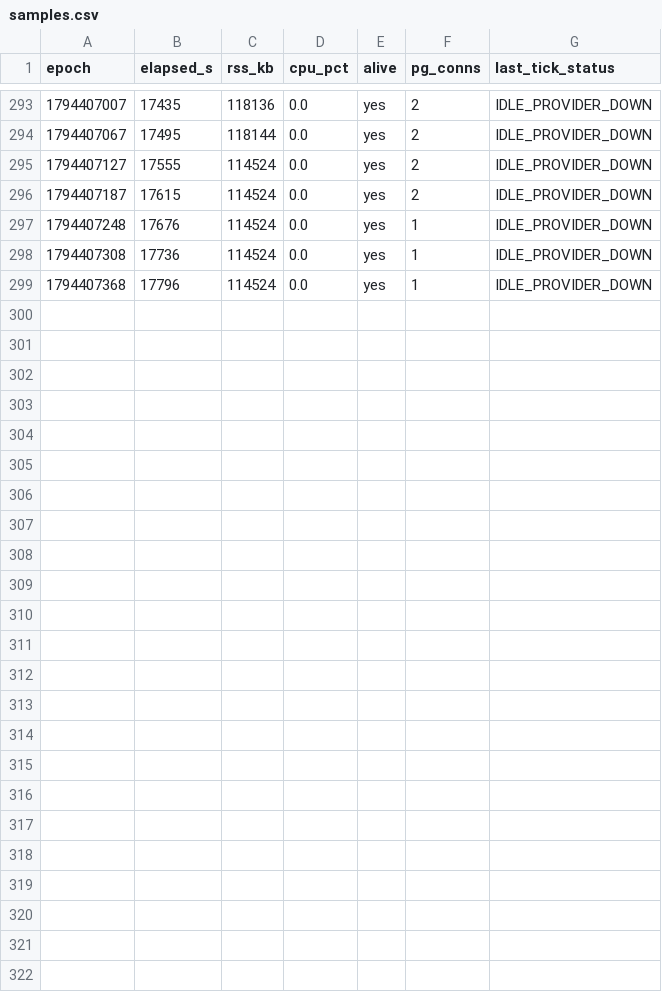
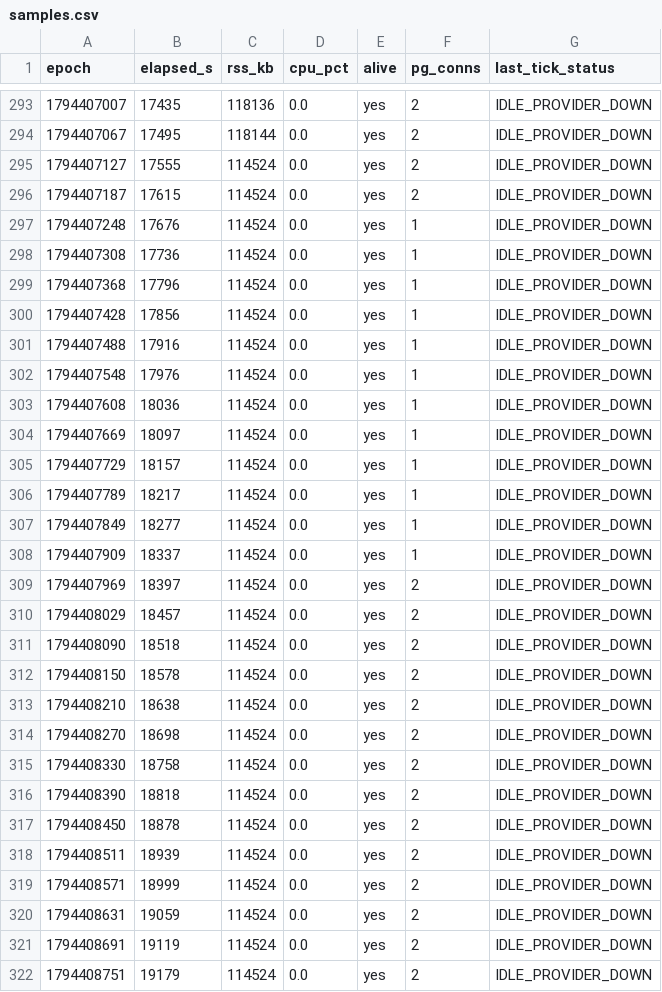
Before and after one commit to pwl1987/relay, a CSV file: p0-mvp/soak-24h/samples.csv, drawn as a sheet; only a part is shown, gaps mark what is left out; the diff names each change by its address in the sheet, - before the commit and + after, or states it on an @@ line.

```diff
--- a/p0-mvp/soak-24h/samples.csv
+++ b/p0-mvp/soak-24h/samples.csv
+row 300: 1794407428 | 17856 | 114524 | 0.0 | yes | 1 | IDLE_PROVIDER_DOWN
+row 301: 1794407488 | 17916 | 114524 | 0.0 | yes | 1 | IDLE_PROVIDER_DOWN
+row 302: 1794407548 | 17976 | 114524 | 0.0 | yes | 1 | IDLE_PROVIDER_DOWN
+row 303: 1794407608 | 18036 | 114524 | 0.0 | yes | 1 | IDLE_PROVIDER_DOWN
+row 304: 1794407669 | 18097 | 114524 | 0.0 | yes | 1 | IDLE_PROVIDER_DOWN
+row 305: 1794407729 | 18157 | 114524 | 0.0 | yes | 1 | IDLE_PROVIDER_DOWN
+row 306: 1794407789 | 18217 | 114524 | 0.0 | yes | 1 | IDLE_PROVIDER_DOWN
+row 307: 1794407849 | 18277 | 114524 | 0.0 | yes | 1 | IDLE_PROVIDER_DOWN
+row 308: 1794407909 | 18337 | 114524 | 0.0 | yes | 1 | IDLE_PROVIDER_DOWN
+row 309: 1794407969 | 18397 | 114524 | 0.0 | yes | 2 | IDLE_PROVIDER_DOWN
+row 310: 1794408029 | 18457 | 114524 | 0.0 | yes | 2 | IDLE_PROVIDER_DOWN
+row 311: 1794408090 | 18518 | 114524 | 0.0 | yes | 2 | IDLE_PROVIDER_DOWN
+row 312: 1794408150 | 18578 | 114524 | 0.0 | yes | 2 | IDLE_PROVIDER_DOWN
+row 313: 1794408210 | 18638 | 114524 | 0.0 | yes | 2 | IDLE_PROVIDER_DOWN
+row 314: 1794408270 | 18698 | 114524 | 0.0 | yes | 2 | IDLE_PROVIDER_DOWN
+row 315: 1794408330 | 18758 | 114524 | 0.0 | yes | 2 | IDLE_PROVIDER_DOWN
+row 316: 1794408390 | 18818 | 114524 | 0.0 | yes | 2 | IDLE_PROVIDER_DOWN
+row 317: 1794408450 | 18878 | 114524 | 0.0 | yes | 2 | IDLE_PROVIDER_DOWN
+row 318: 1794408511 | 18939 | 114524 | 0.0 | yes | 2 | IDLE_PROVIDER_DOWN
+row 319: 1794408571 | 18999 | 114524 | 0.0 | yes | 2 | IDLE_PROVIDER_DOWN
+row 320: 1794408631 | 19059 | 114524 | 0.0 | yes | 2 | IDLE_PROVIDER_DOWN
+row 321: 1794408691 | 19119 | 114524 | 0.0 | yes | 2 | IDLE_PROVIDER_DOWN
+row 322: 1794408751 | 19179 | 114524 | 0.0 | yes | 2 | IDLE_PROVIDER_DOWN
```
Also changed, not shown: 2 other files.
